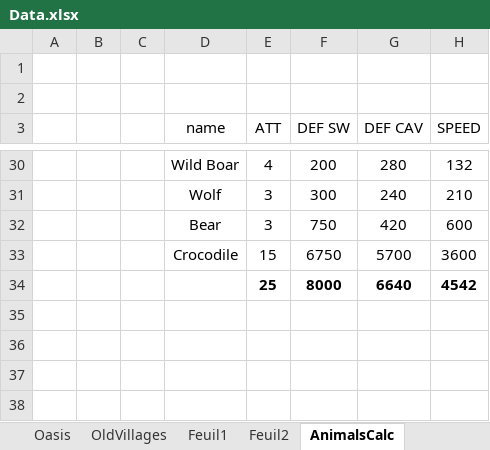
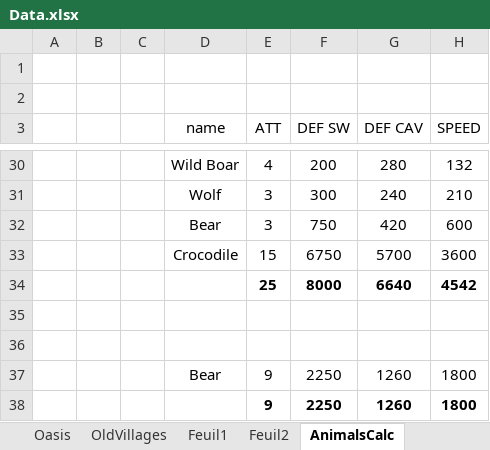
Before and after one commit to lanillo/Travian, an Excel workbook: Data.xlsx, sheet AnimalsCalc, drawn as a sheet; only a part is shown, gaps mark what is left out; values as stored, in another font and other column widths than the file's, no borders; charts and pictures not drawn; the diff names each change by its address in the sheet, - before the commit and + after, or states it on an @@ line.

```diff
--- a/Data.xlsx (sheet AnimalsCalc)
+++ b/Data.xlsx (sheet AnimalsCalc)
+row 35: (empty)
+row 36: (empty)
+row 37:  |  |  | Bear | 9 | 2250 | 1260 | 1800
+row 38:  |  |  |  | 9 | 2250 | 1260 | 1800
```
Also changed, not shown: 1 other file.
